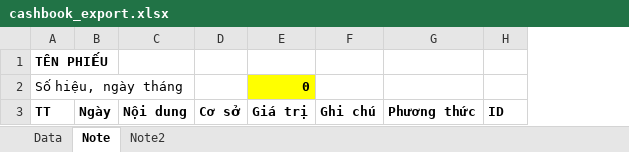
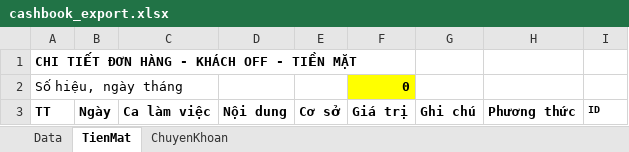
Before and after one commit to szen7dev/trixgo-cbs-micro, an Excel workbook: files/templates/excels/cashbook_export.xlsx, sheet TienMat, drawn as a sheet; values as stored, in another font and other column widths than the file's, no borders; addresses are those after the commit; the diff names each change by its address in the sheet, - before the commit and + after, or states it on an @@ line.

```diff
--- a/files/templates/excels/cashbook_export.xlsx (sheet TienMat)
+++ b/files/templates/excels/cashbook_export.xlsx (sheet TienMat)
-sheet tab: Note
+sheet tab: TienMat
-sheet tab: Note2
+sheet tab: ChuyenKhoan
+column C, row 3: Ca làm việc
-A1: TÊN PHIẾU
+A1: CHI TIẾT ĐƠN HÀNG - KHÁCH OFF - TIỀN MẶT
@@ I3 text size: smaller @@
```
Also changed, not shown: sheet ChuyenKhoan, formulas that keep their value, 1 other file.
